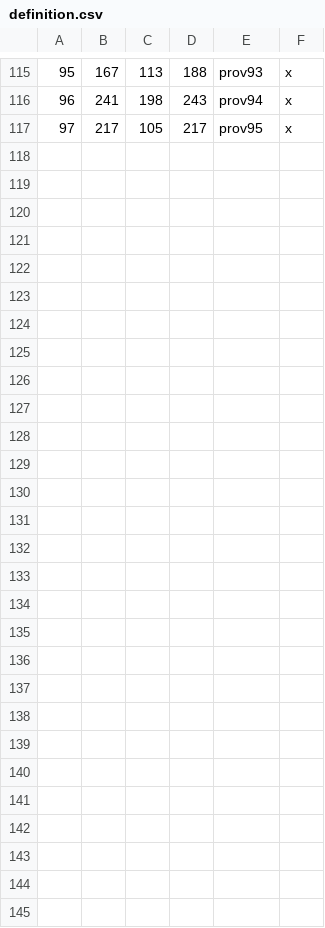
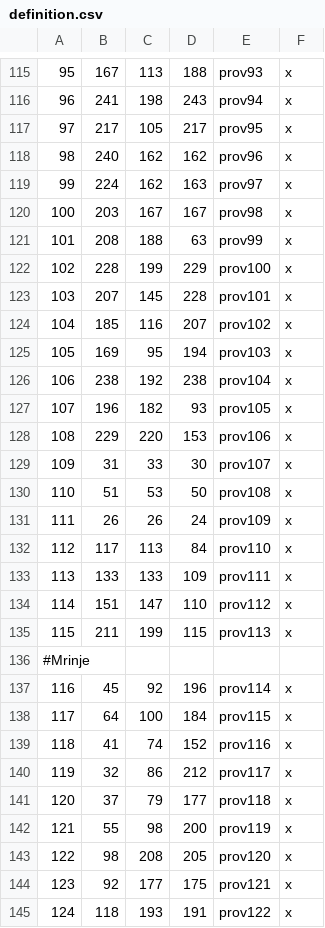
Before and after one commit to Arvedur/ck-ischanor, a CSV file: map_data/definition.csv, drawn as a sheet; only a part is shown, gaps mark what is left out.

Commit message:
-> 124 Provinces
Added Mrinje as a dutchy and some correct characters

```diff
--- a/map_data/definition.csv
+++ b/map_data/definition.csv
@@ -117 +117,29 @@
 97;217;105;217;prov95;x
+98;240;162;162;prov96;x
+99;224;162;163;prov97;x
+100;203;167;167;prov98;x
+101;208;188;63;prov99;x
+102;228;199;229;prov100;x
+103;207;145;228;prov101;x
+104;185;116;207;prov102;x
+105;169;95;194;prov103;x
+106;238;192;238;prov104;x
+107;196;182;93;prov105;x
+108;229;220;153;prov106;x
+109;31;33;30;prov107;x
+110;51;53;50;prov108;x
+111;26;26;24;prov109;x
+112;117;113;84;prov110;x
+113;133;133;109;prov111;x
+114;151;147;110;prov112;x
+115;211;199;115;prov113;x
+#Mrinje
+116;45;92;196;prov114;x
+117;64;100;184;prov115;x
+118;41;74;152;prov116;x
+119;32;86;212;prov117;x
+120;37;79;177;prov118;x
+121;55;98;200;prov119;x
+122;98;208;205;prov120;x
+123;92;177;175;prov121;x
+124;118;193;191;prov122;x
```
Also changed, not shown: 15 other files.
